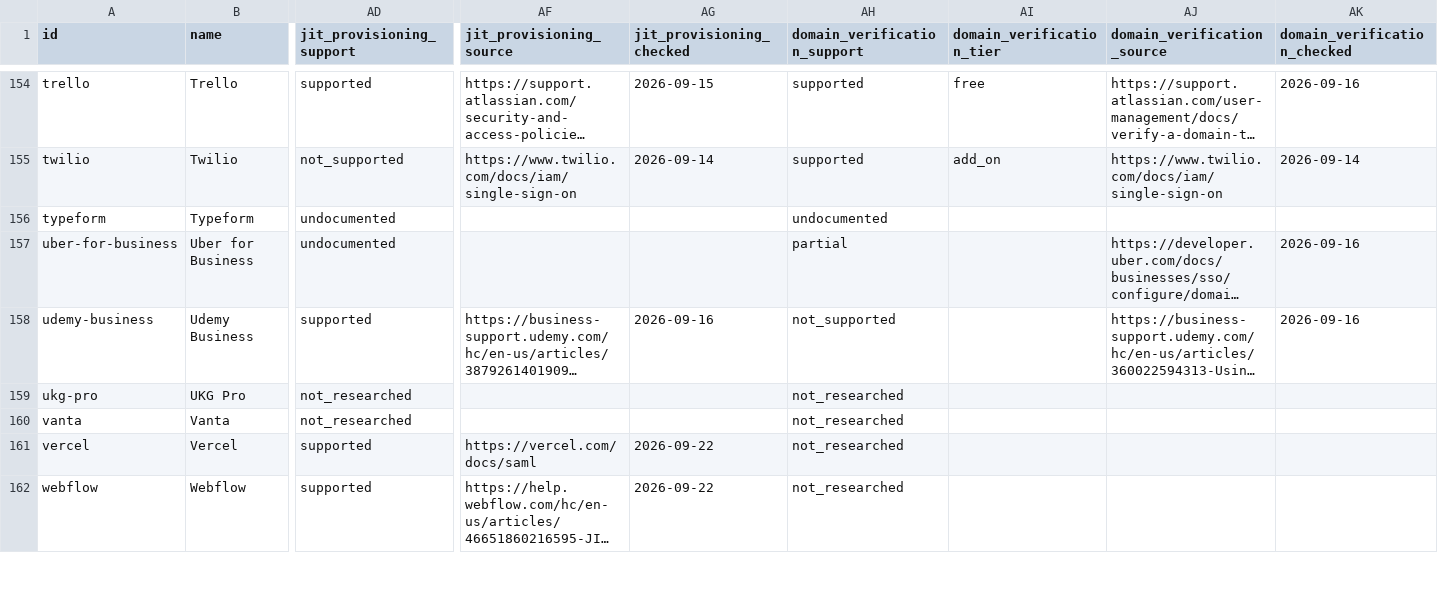
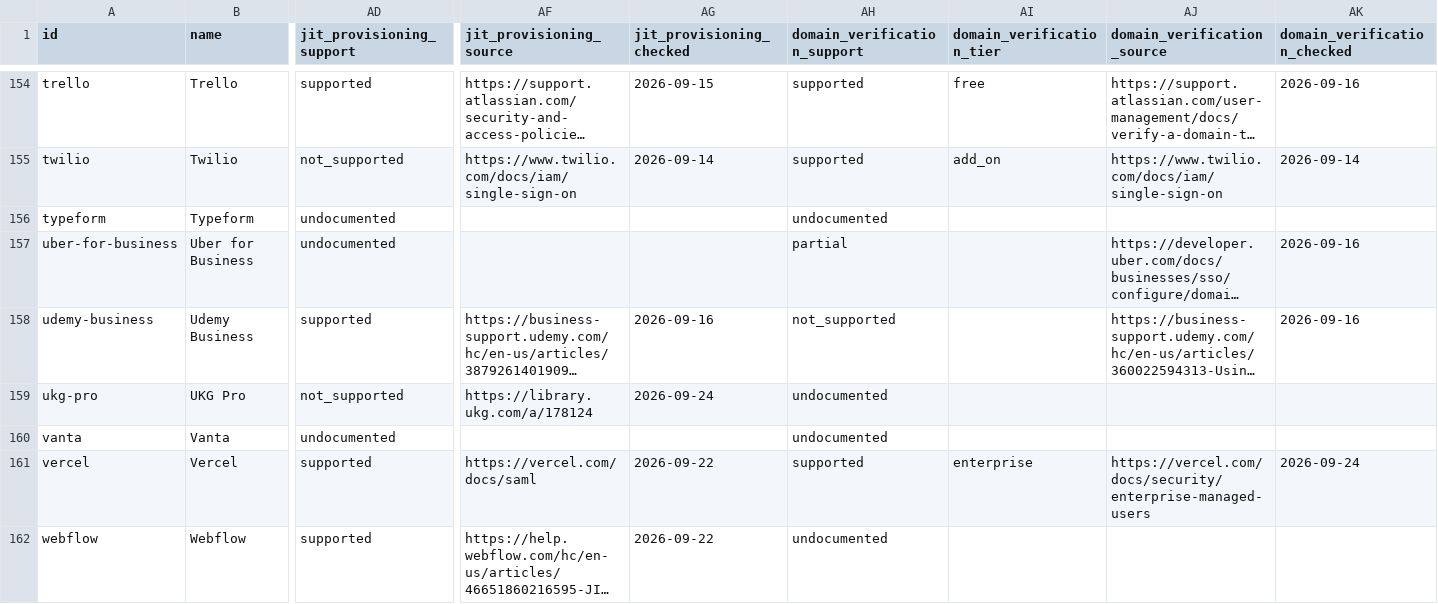
Before and after one commit to prithvikrishnab4u/VetThe.App, a CSV file: site/static/data/apps.csv, drawn as a sheet; only a part is shown, gaps mark what is left out; long unchanged cells end in …; the diff covers the shown part only; the diff names each change by its address in the sheet, - before the commit and + after, or states it on an @@ line.

```diff
--- a/site/static/data/apps.csv
+++ b/site/static/data/apps.csv
-AD159 (jit_provisioning_support): not_researched
+AD159 (jit_provisioning_support): not_supported
-AF159 (jit_provisioning_source): (empty)
+AF159 (jit_provisioning_source): https://library.ukg.com/a/178124
-AG159 (jit_provisioning_checked): (empty)
+AG159 (jit_provisioning_checked): 2026-09-24
-AH159:AH160 (domain_verification_support): not_researched
+AH159:AH160 (domain_verification_support): undocumented
-AD160 (jit_provisioning_support): not_researched
+AD160 (jit_provisioning_support): undocumented
-AH161 (domain_verification_support): not_researched
+AH161 (domain_verification_support): supported
-AI161 (domain_verification_tier): (empty)
+AI161 (domain_verification_tier): enterprise
-AJ161 (domain_verification_source): (empty)
+AJ161 (domain_verification_source): https://vercel.com/docs/security/enterprise-managed-users
-AK161 (domain_verification_checked): (empty)
+AK161 (domain_verification_checked): 2026-09-24
-AH162 (domain_verification_support): not_researched
+AH162 (domain_verification_support): undocumented
```
Also changed, not shown: 107 edited cells elsewhere in this file, 48 other files.
